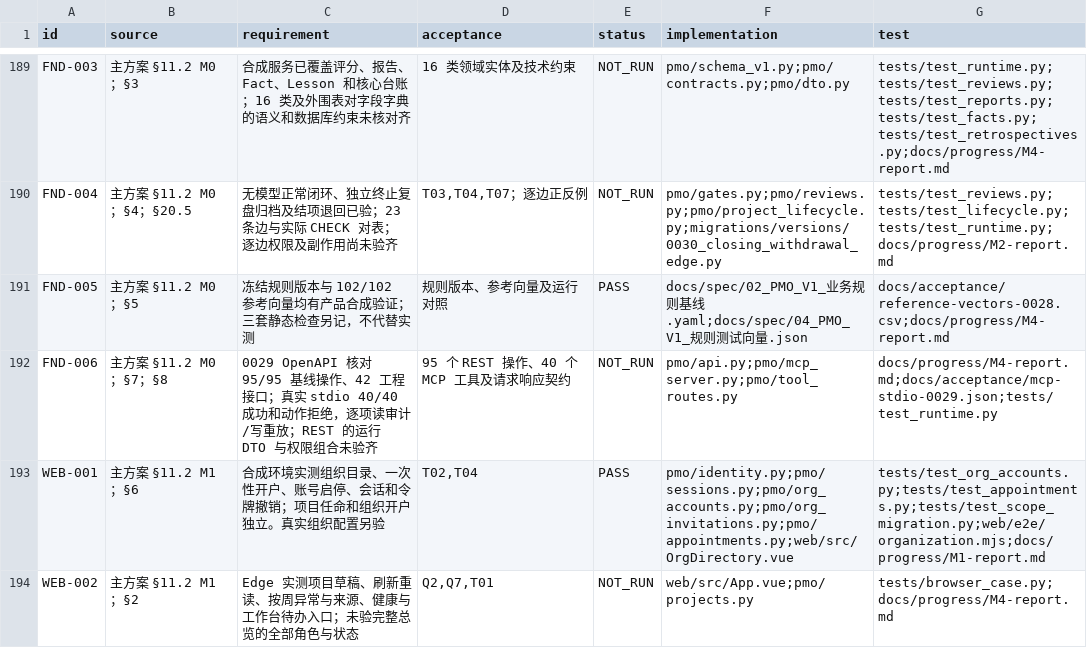
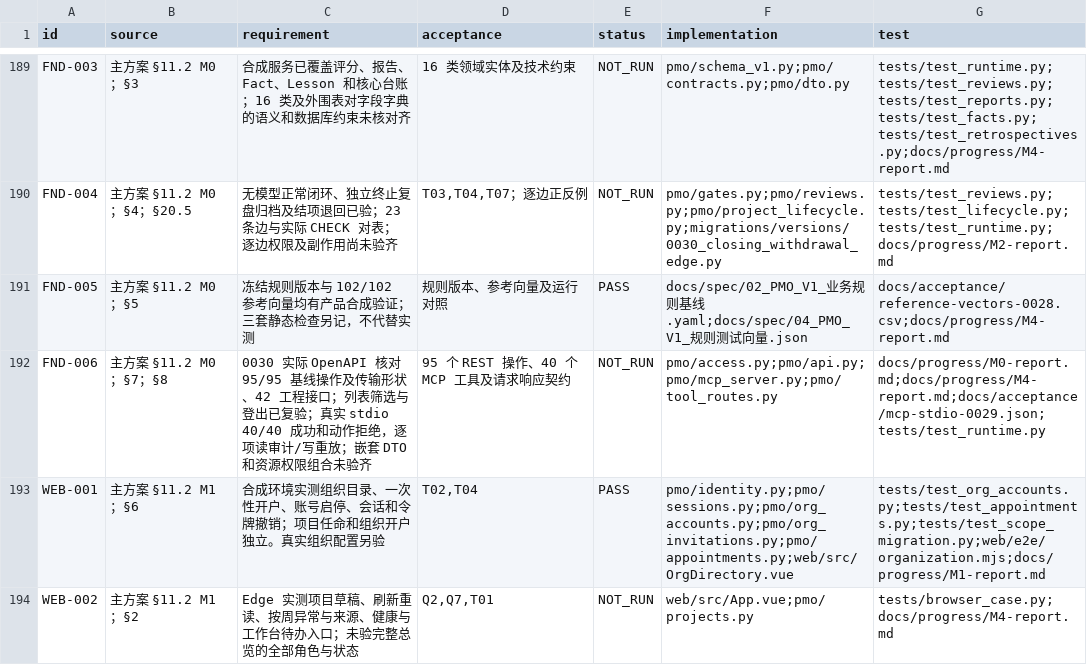
Before and after one commit to Changxin-YR/PM, a CSV file: docs/acceptance/traceability.csv, drawn as a sheet; only a part is shown, gaps mark what is left out.

```diff
--- a/docs/acceptance/traceability.csv
+++ b/docs/acceptance/traceability.csv
@@ -191,3 +191,3 @@
 "FND-005","主方案 §11.2 M0；§5","冻结规则版本与 102/102 参考向量均有产品合成验证；三套静态检查另记，不代替实测","规则版本、参考向量及运行对照","PASS","docs/spec/02_PMO_V1_业务规则基线.yaml;docs/spec/04_PMO_V1_规则测试向量.json","docs/acceptance/reference-vectors-0028.csv;docs/progress/M4-report.md"
-"FND-006","主方案 §11.2 M0；§7；§8","0029 OpenAPI 核对 95/95 基线操作、42 工程接口；真实 stdio 40/40 成功和动作拒绝，逐项读审计/写重放；REST 的运行 DTO 与权限组合未验齐","95 个 REST 操作、40 个 MCP 工具及请求响应契约","NOT_RUN","pmo/api.py;pmo/mcp_server.py;pmo/tool_routes.py","docs/progress/M4-report.md;docs/acceptance/mcp-stdio-0029.json;tests/test_runtime.py"
+"FND-006","主方案 §11.2 M0；§7；§8","0030 实际 OpenAPI 核对 95/95 基线操作及传输形状、42 工程接口；列表筛选与登出已复验；真实 stdio 40/40 成功和动作拒绝，逐项读审计/写重放；嵌套 DTO 和资源权限组合未验齐","95 个 REST 操作、40 个 MCP 工具及请求响应契约","NOT_RUN","pmo/access.py;pmo/api.py;pmo/mcp_server.py;pmo/tool_routes.py","docs/progress/M0-report.md;docs/progress/M4-report.md;docs/acceptance/mcp-stdio-0029.json;tests/test_runtime.py"
 "WEB-001","主方案 §11.2 M1；§6","合成环境实测组织目录、一次性开户、账号启停、会话和令牌撤销；项目任命和组织开户独立。真实组织配置另验","T02,T04","PASS","pmo/identity.py;pmo/sessions.py;pmo/org_accounts.py;pmo/org_invitations.py;pmo/appointments.py;web/src/OrgDirectory.vue","tests/test_org_accounts.py;tests/test_appointments.py;tests/test_scope_migration.py;web/e2e/organization.mjs;docs/progress/M1-report.md"
```
Also changed, not shown: 10 other files.
